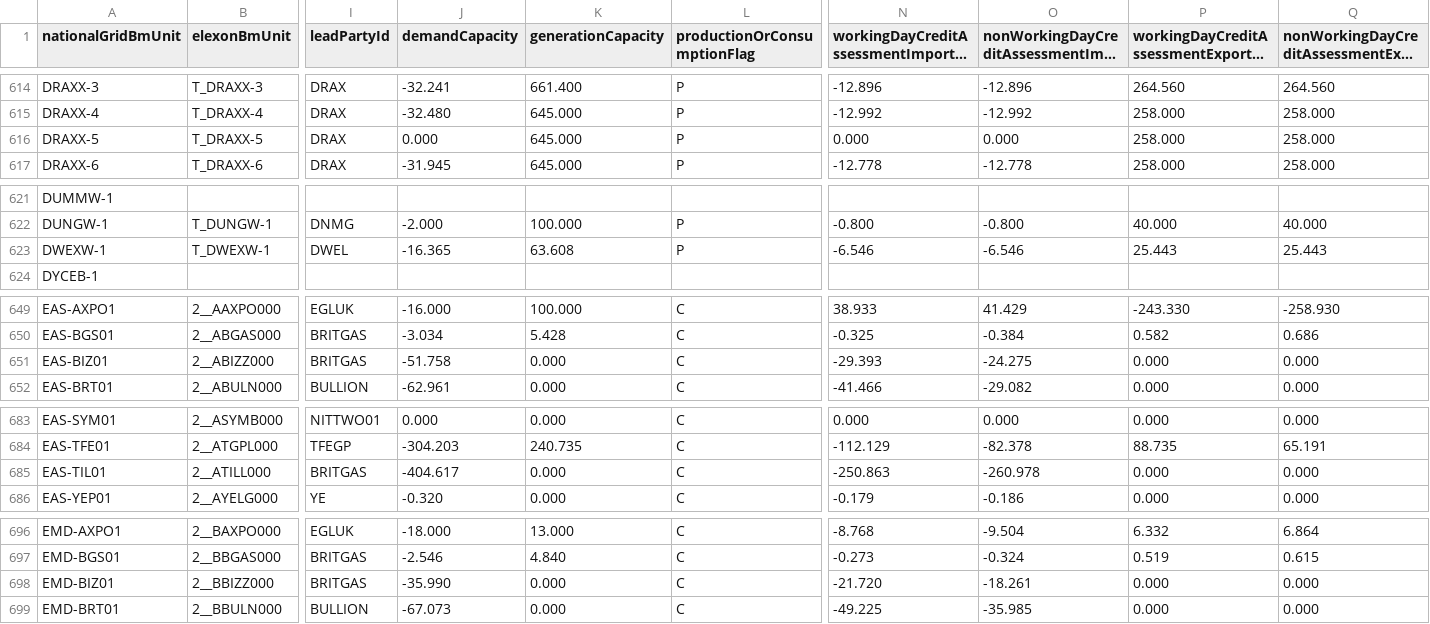
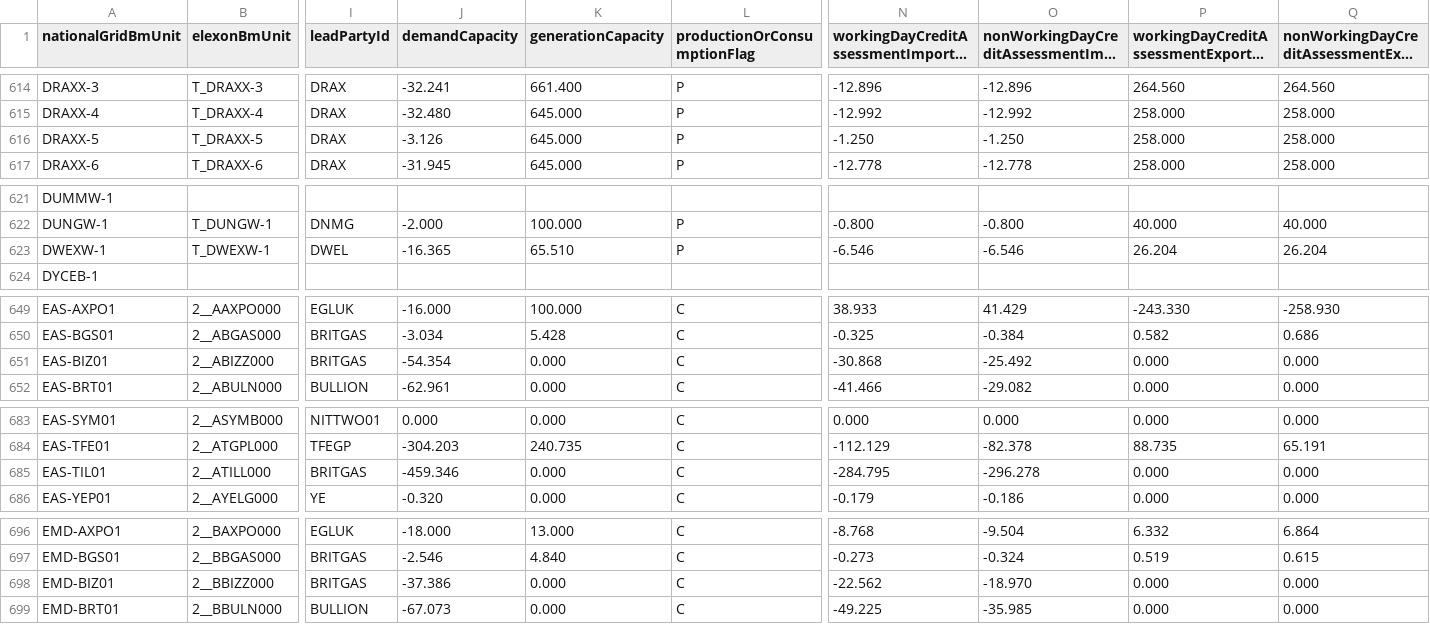
Before and after one commit to e-zaline/power-plant-explorer, a CSV file: data/unit list/elexon/ElexonUnits.csv, drawn as a sheet; only a part is shown, gaps mark what is left out; long unchanged cells end in …; the diff covers the shown part only; the diff names each change by its address in the sheet, - before the commit and + after, or states it on an @@ line.

```diff
--- a/data/unit list/elexon/ElexonUnits.csv
+++ b/data/unit list/elexon/ElexonUnits.csv
-J616 (demandCapacity): 0.000
+J616 (demandCapacity): -3.126
-N616: 0.000
+N616: -1.250
-O616: 0.000
+O616: -1.250
-K623 (generationCapacity): 63.608
+K623 (generationCapacity): 65.510
-P623: 25.443
+P623: 26.204
-Q623: 25.443
+Q623: 26.204
-J651 (demandCapacity): -51.758
+J651 (demandCapacity): -54.354
-N651: -29.393
+N651: -30.868
-O651: -24.275
+O651: -25.492
-J685 (demandCapacity): -404.617
+J685 (demandCapacity): -459.346
-N685: -250.863
+N685: -284.795
-O685: -260.978
+O685: -296.278
-J698 (demandCapacity): -35.990
+J698 (demandCapacity): -37.386
-N698: -21.720
+N698: -22.562
-O698: -18.261
+O698: -18.970
```
Also changed, not shown: 73 edited cells elsewhere in this file, 3 other files.
